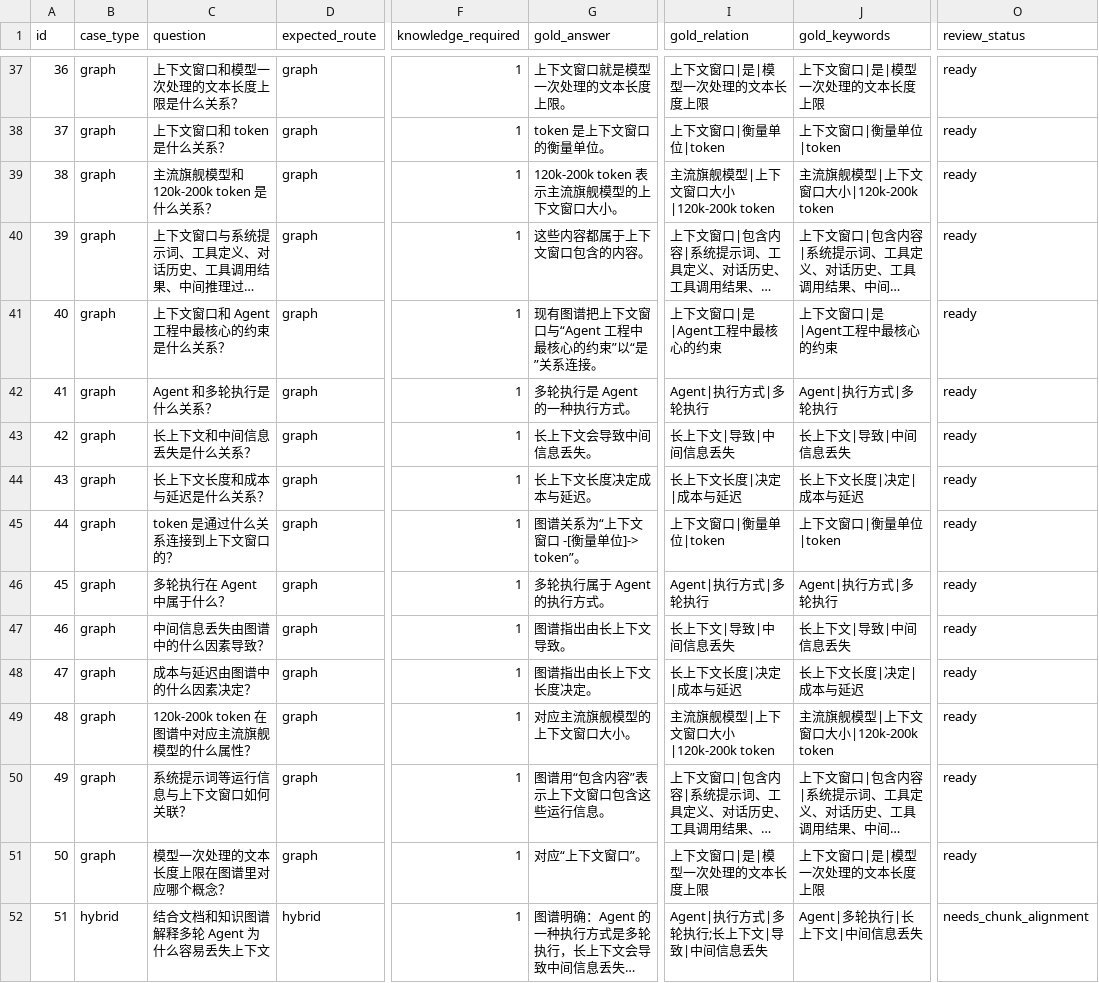
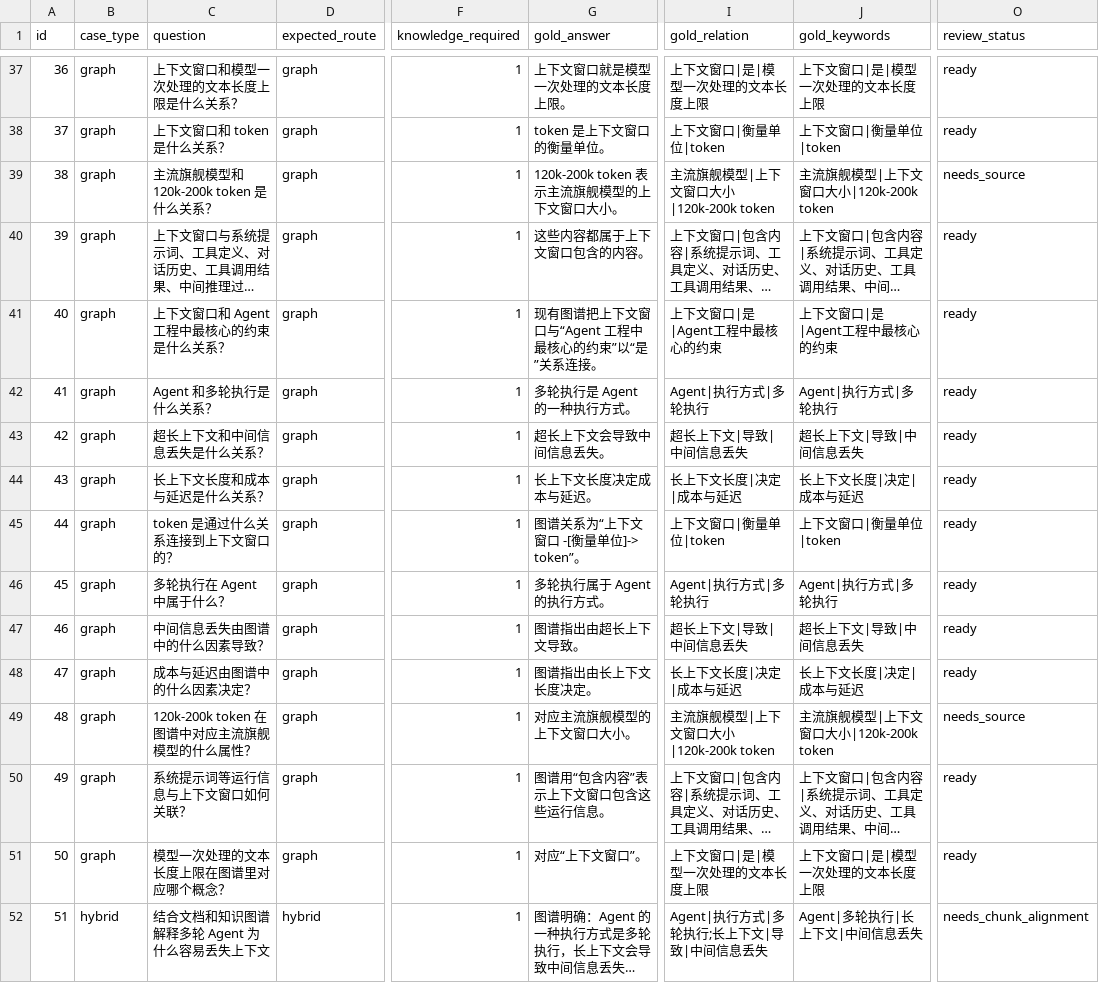
Before and after one commit to liwenmei-bot/agentic-rag-platform, a CSV file: backend/evaluation/benchmark.csv, drawn as a sheet; only a part is shown, gaps mark what is left out; long unchanged cells end in …; the diff names each change by its address in the sheet, - before the commit and + after, or states it on an @@ line.

Commit message:
eval: verify directed graph relations and refresh benchmark

```diff
--- a/backend/evaluation/benchmark.csv
+++ b/backend/evaluation/benchmark.csv
-O39 (review_status): ready
+O39 (review_status): needs_source
-C43 (question): 长上下文和中间信息丢失是什么关系？
+C43 (question): 超长上下文和中间信息丢失是什么关系？
-G43 (gold_answer): 长上下文会导致中间信息丢失。
+G43 (gold_answer): 超长上下文会导致中间信息丢失。
-I43 (gold_relation): 长上下文|导致|中间信息丢失
+I43 (gold_relation): 超长上下文|导致|中间信息丢失
-J43 (gold_keywords): 长上下文|导致|中间信息丢失
+J43 (gold_keywords): 超长上下文|导致|中间信息丢失
-G47 (gold_answer): 图谱指出由长上下文导致。
+G47 (gold_answer): 图谱指出由超长上下文导致。
-I47 (gold_relation): 长上下文|导致|中间信息丢失
+I47 (gold_relation): 超长上下文|导致|中间信息丢失
-J47 (gold_keywords): 长上下文|导致|中间信息丢失
+J47 (gold_keywords): 超长上下文|导致|中间信息丢失
-O49 (review_status): ready
+O49 (review_status): needs_source
```
Also changed, not shown: 1 other file.
